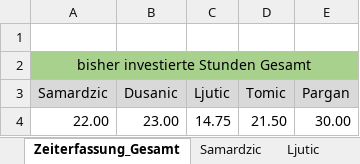
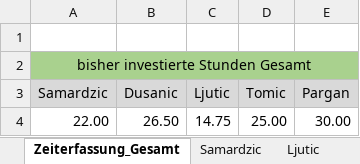
Before and after one commit to MilosTomic123/IT_Projekt_SS19, an Excel workbook: Gesamt_Zeiterfassung_aktuell.xlsx, sheet Zeiterfassung_Gesamt, drawn as a sheet; values as stored, in another font and other column widths than the file's, no borders; charts and pictures not drawn; the diff names each change by its address in the sheet, - before the commit and + after, or states it on an @@ line.

Commit message:
Update_Seminararbeit_Literatur_Zeiterf.

```diff
--- a/Gesamt_Zeiterfassung_aktuell.xlsx (sheet Zeiterfassung_Gesamt)
+++ b/Gesamt_Zeiterfassung_aktuell.xlsx (sheet Zeiterfassung_Gesamt)
-B4 (Dusanic): 23.00
+B4 (Dusanic): 26.50
-D4 (Tomic): 21.50
+D4 (Tomic): 25.00
```
Also changed, not shown: sheet Tomic, sheet Dusanic, charts or pictures, 7 other files.
